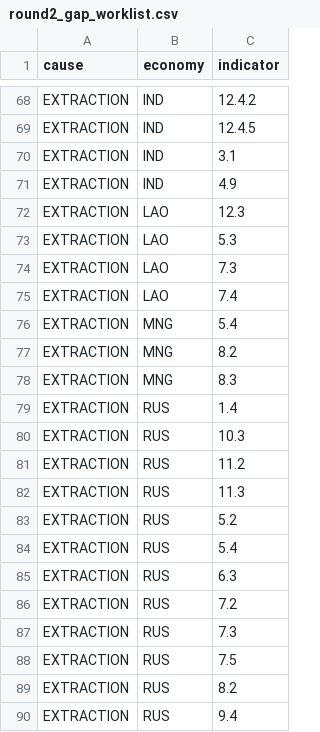
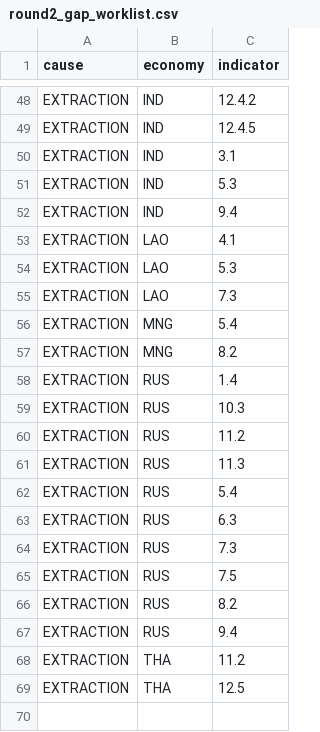
Before and after one commit to 22abad/sentinel-rdtii, a CSV file: docs/round2_gap_worklist.csv, drawn as a sheet; only a part is shown, gaps mark what is left out; the shorter side is filled out with more unchanged rows; the diff covers the shown part only.

```diff
--- a/docs/round2_gap_worklist.csv
+++ b/docs/round2_gap_worklist.csv
@@ -70,10 +50,9 @@ EXTRACTION,IND,12.4.5
 EXTRACTION,IND,3.1
-EXTRACTION,IND,4.9
-EXTRACTION,LAO,12.3
+EXTRACTION,IND,5.3
+EXTRACTION,IND,9.4
+EXTRACTION,LAO,4.1
 EXTRACTION,LAO,5.3
 EXTRACTION,LAO,7.3
-EXTRACTION,LAO,7.4
 EXTRACTION,MNG,5.4
 EXTRACTION,MNG,8.2
-EXTRACTION,MNG,8.3
 EXTRACTION,RUS,1.4
@@ -82,6 +61,4 @@ EXTRACTION,RUS,11.2
 EXTRACTION,RUS,11.3
-EXTRACTION,RUS,5.2
 EXTRACTION,RUS,5.4
 EXTRACTION,RUS,6.3
-EXTRACTION,RUS,7.2
 EXTRACTION,RUS,7.3
```
Also changed, not shown: 5 added rows, 25 removed rows and 2 edited cells elsewhere in this file, 5 other files.
